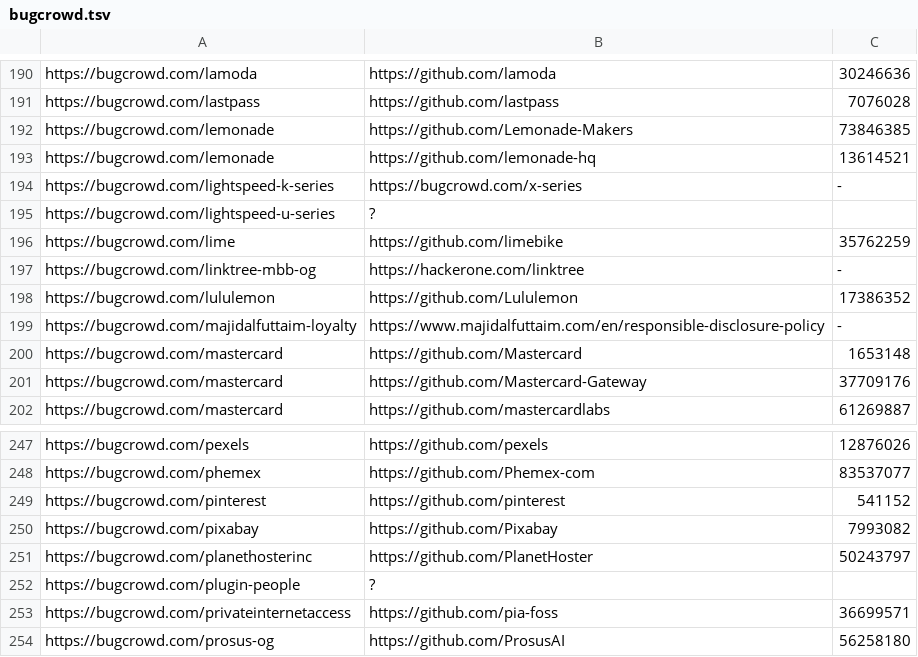
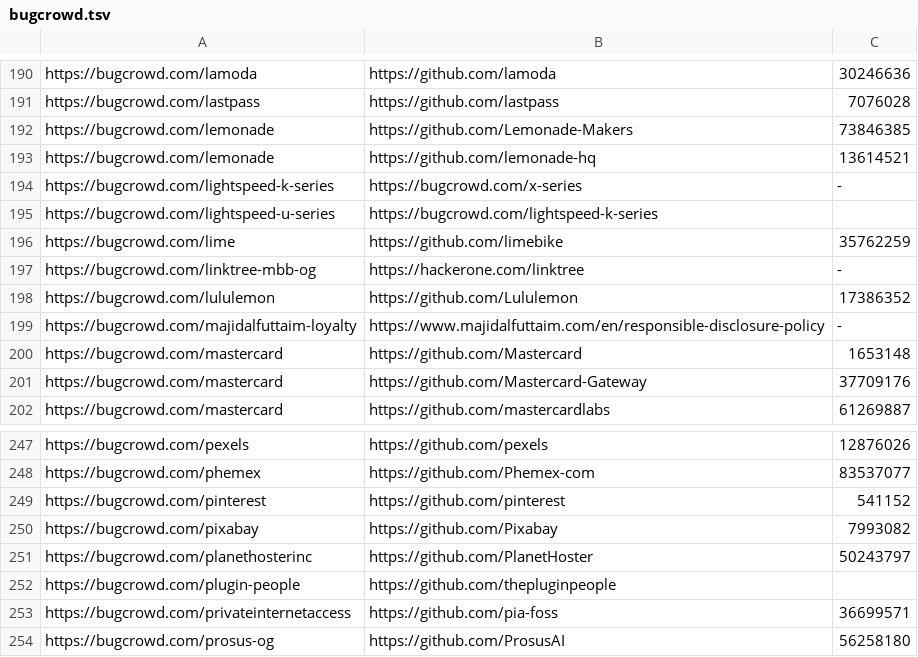
Before and after one commit to nikitastupin/orgs-data, a TSV file: orgs-data/bugcrowd.tsv, drawn as a sheet; only a part is shown, gaps mark what is left out.

Commit message:
Update bugcrowd.tsv

```diff
--- a/orgs-data/bugcrowd.tsv
+++ b/orgs-data/bugcrowd.tsv
@@ -194,3 +194,3 @@ https://bugcrowd.com/lemonade	https://github.com/lemonade-hq	13614521
 https://bugcrowd.com/lightspeed-k-series	https://bugcrowd.com/x-series	-
-https://bugcrowd.com/lightspeed-u-series	?
+https://bugcrowd.com/lightspeed-u-series	https://bugcrowd.com/lightspeed-k-series
 https://bugcrowd.com/lime	https://github.com/limebike	35762259
@@ -251,3 +251,3 @@ https://bugcrowd.com/pixabay	https://github.com/Pixabay	7993082
 https://bugcrowd.com/planethosterinc	https://github.com/PlanetHoster	50243797
-https://bugcrowd.com/plugin-people	?
+https://bugcrowd.com/plugin-people	https://github.com/thepluginpeople
 https://bugcrowd.com/privateinternetaccess	https://github.com/pia-foss	36699571
```
